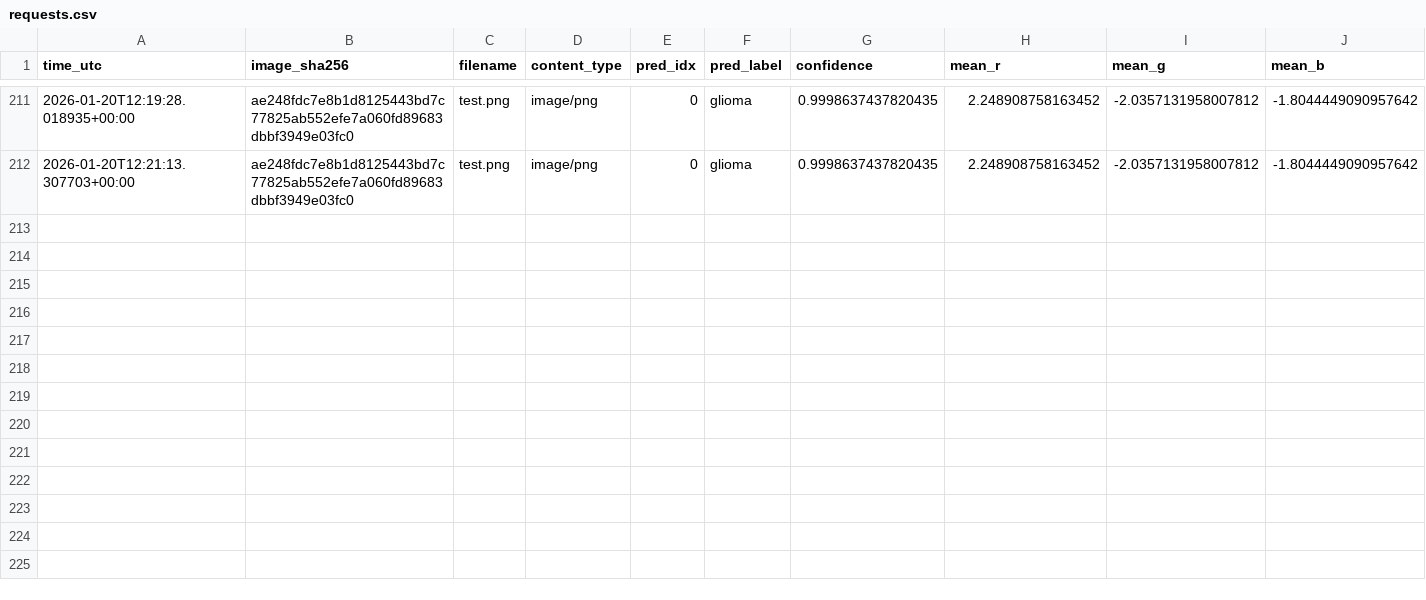
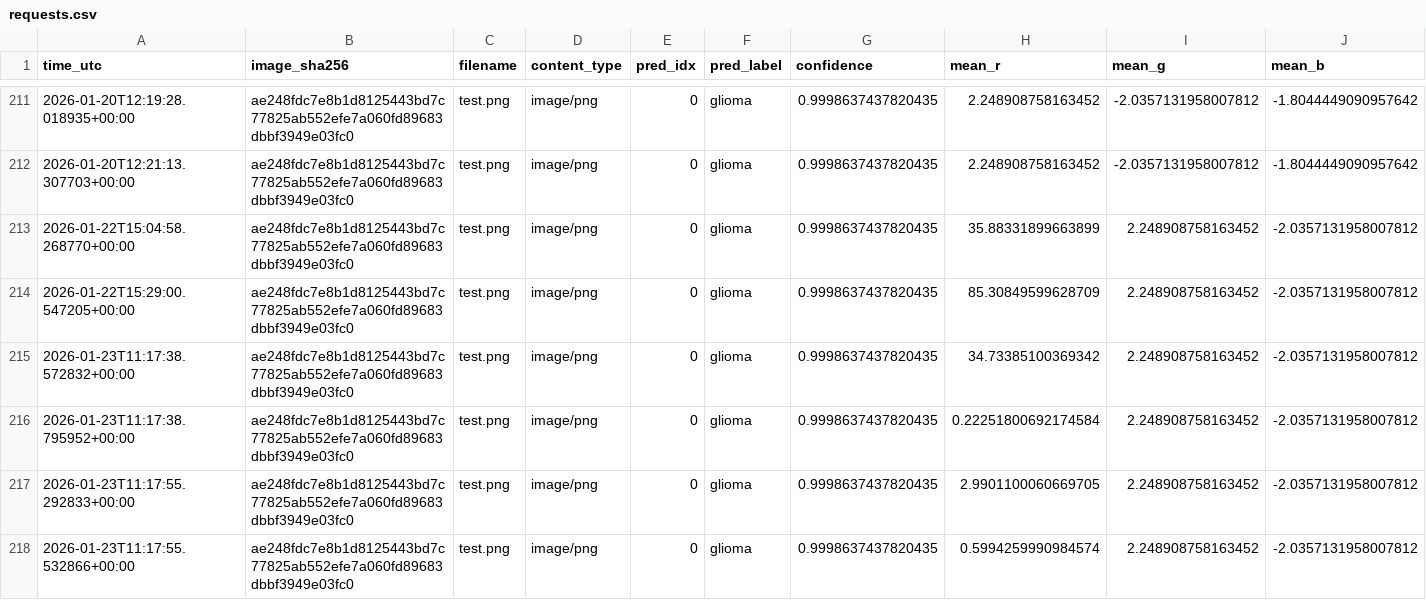
Before and after one commit to FionaWennberg/mlops_group54, a CSV file: data/monitoring/requests.csv, drawn as a sheet; only a part is shown, gaps mark what is left out; rows hold the shown columns only; the diff names each change by its address in the sheet, - before the commit and + after, or states it on an @@ line.

```diff
--- a/data/monitoring/requests.csv
+++ b/data/monitoring/requests.csv
+row 213: 2026-01-22T15:04:58.268770+00:00 | ae248fdc7e8b1d8125443bd7c77825ab552efe7a060fd89683dbbf3949e03fc0 | test.png | image/png | 0 | glioma | 0.9998637437820435 | 35.88331899663899 | 2.248908758163452 | -2.0357131958007812
+row 214: 2026-01-22T15:29:00.547205+00:00 | ae248fdc7e8b1d8125443bd7c77825ab552efe7a060fd89683dbbf3949e03fc0 | test.png | image/png | 0 | glioma | 0.9998637437820435 | 85.30849599628709 | 2.248908758163452 | -2.0357131958007812
+row 215: 2026-01-23T11:17:38.572832+00:00 | ae248fdc7e8b1d8125443bd7c77825ab552efe7a060fd89683dbbf3949e03fc0 | test.png | image/png | 0 | glioma | 0.9998637437820435 | 34.73385100369342 | 2.248908758163452 | -2.0357131958007812
+row 216: 2026-01-23T11:17:38.795952+00:00 | ae248fdc7e8b1d8125443bd7c77825ab552efe7a060fd89683dbbf3949e03fc0 | test.png | image/png | 0 | glioma | 0.9998637437820435 | 0.22251800692174584 | 2.248908758163452 | -2.0357131958007812
+row 217: 2026-01-23T11:17:55.292833+00:00 | ae248fdc7e8b1d8125443bd7c77825ab552efe7a060fd89683dbbf3949e03fc0 | test.png | image/png | 0 | glioma | 0.9998637437820435 | 2.9901100060669705 | 2.248908758163452 | -2.0357131958007812
+row 218: 2026-01-23T11:17:55.532866+00:00 | ae248fdc7e8b1d8125443bd7c77825ab552efe7a060fd89683dbbf3949e03fc0 | test.png | image/png | 0 | glioma | 0.9998637437820435 | 0.5994259990984574 | 2.248908758163452 | -2.0357131958007812
```
Also changed, not shown: 2 other files.
